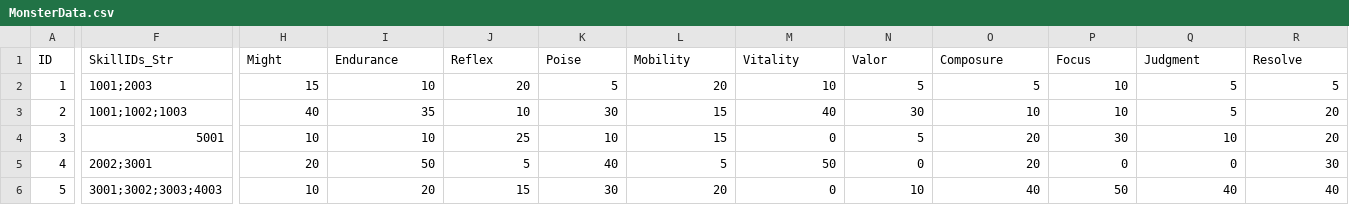
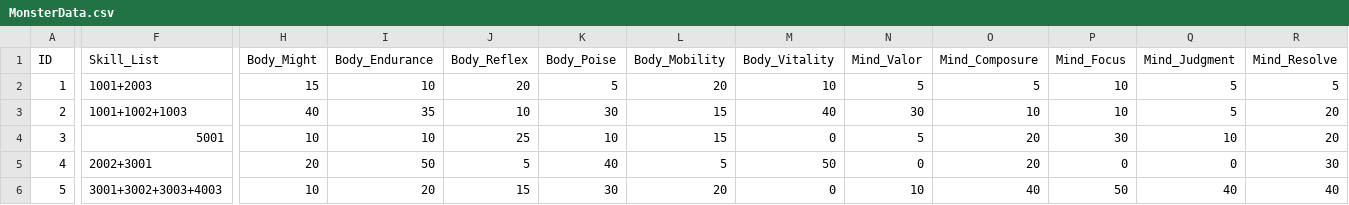
Before and after one commit to kopite97/HM, a CSV file: Assets/Resources/Data/MonsterData.csv, drawn as a sheet; only a part is shown, gaps mark what is left out; the diff covers the shown part only; the diff names each change by its address in the sheet, - before the commit and + after, or states it on an @@ line.

Commit message:
- DataManager 리팩토링 - SkillData 구조 변경 - PropertyConfigData추가 - EffectConfigData추가 - Stat/Nature 값 float으로 변경

```diff
--- a/Assets/Resources/Data/MonsterData.csv
+++ b/Assets/Resources/Data/MonsterData.csv
-F1: SkillIDs_Str
+F1: Skill_List
-H1: Might
+H1: Body_Might
-I1: Endurance
+I1: Body_Endurance
-J1: Reflex
+J1: Body_Reflex
-K1: Poise
+K1: Body_Poise
-L1: Mobility
+L1: Body_Mobility
-M1: Vitality
+M1: Body_Vitality
-N1: Valor
+N1: Mind_Valor
-O1: Composure
+O1: Mind_Composure
-P1: Focus
+P1: Mind_Focus
-Q1: Judgment
+Q1: Mind_Judgment
-R1: Resolve
+R1: Mind_Resolve
-F2 (Skill_List): 1001;2003
+F2 (Skill_List): 1001+2003
-F3 (Skill_List): 1001;1002;1003
+F3 (Skill_List): 1001+1002+1003
-F5 (Skill_List): 2002;3001
+F5 (Skill_List): 2002+3001
-F6 (Skill_List): 3001;3002;3003;4003
+F6 (Skill_List): 3001+3002+3003+4003
```
Also changed, not shown: 19 edited cells elsewhere in this file, Assets/Resources/Data/DungeonData.csv, Assets/Resources/Data/ResistanceConfig.csv, 19 other files.
